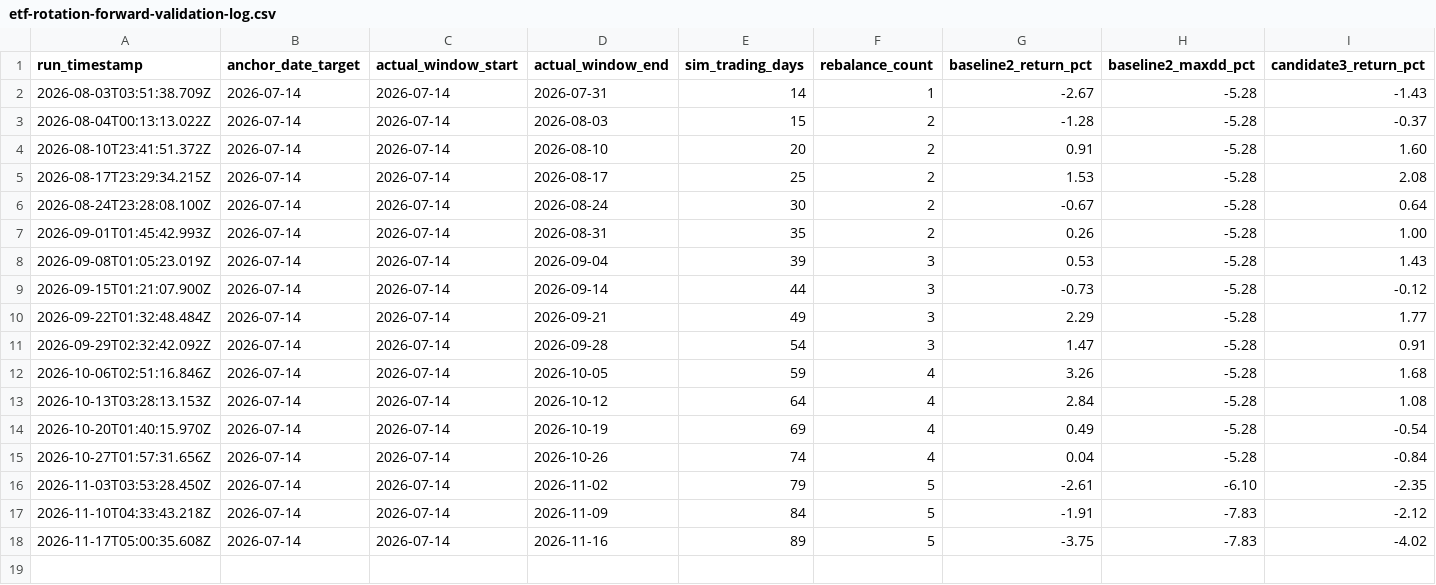
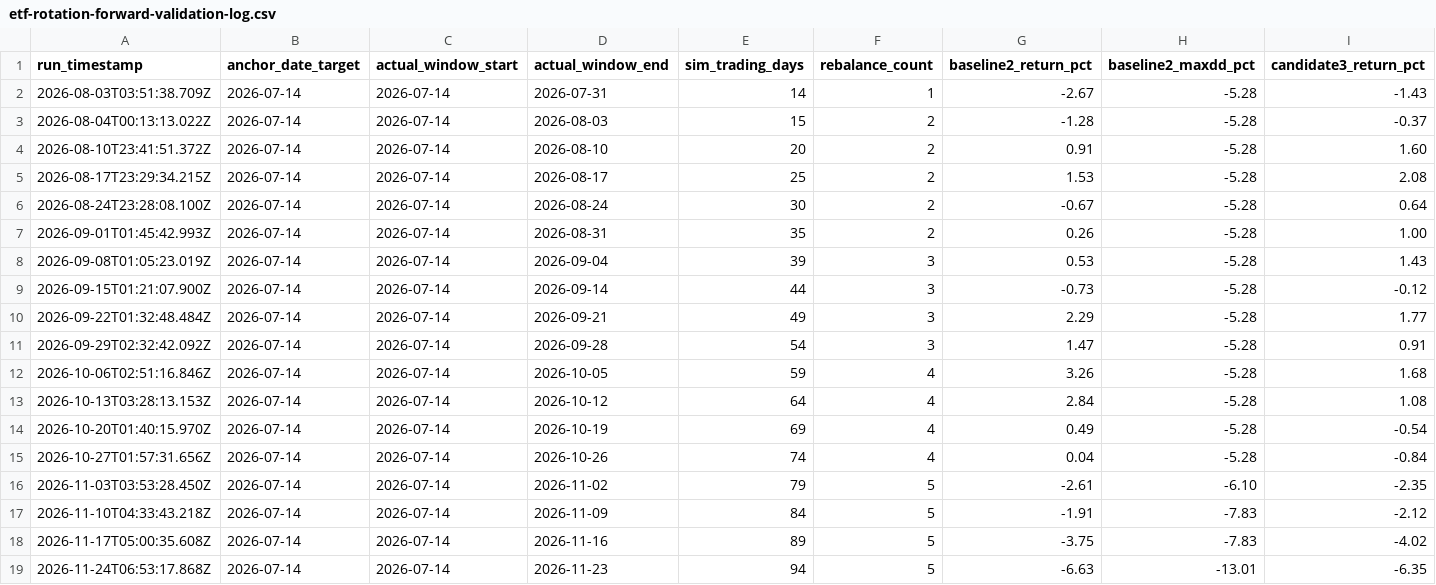
Before and after one commit to Alexul-AI/ai-trading-agent, a CSV file: backend/data/backtest-reports/etf-rotation/etf-rotation-forward-validation-log.csv, drawn as a sheet; only a part is shown; rows hold the shown columns only; the diff names each change by its address in the sheet, - before the commit and + after, or states it on an @@ line.

```diff
--- a/backend/data/backtest-reports/etf-rotation/etf-rotation-forward-validation-log.csv
+++ b/backend/data/backtest-reports/etf-rotation/etf-rotation-forward-validation-log.csv
+row 19: 2026-11-24T06:53:17.868Z | 2026-07-14 | 2026-07-14 | 2026-11-23 | 94 | 5 | -6.63 | -13.01 | -6.35
```
Also changed, not shown: backend/data/backtest-reports/etf-rotation/etf-rotation-forward-validation-adjusted-shadow-log.csv, 2 other files.
